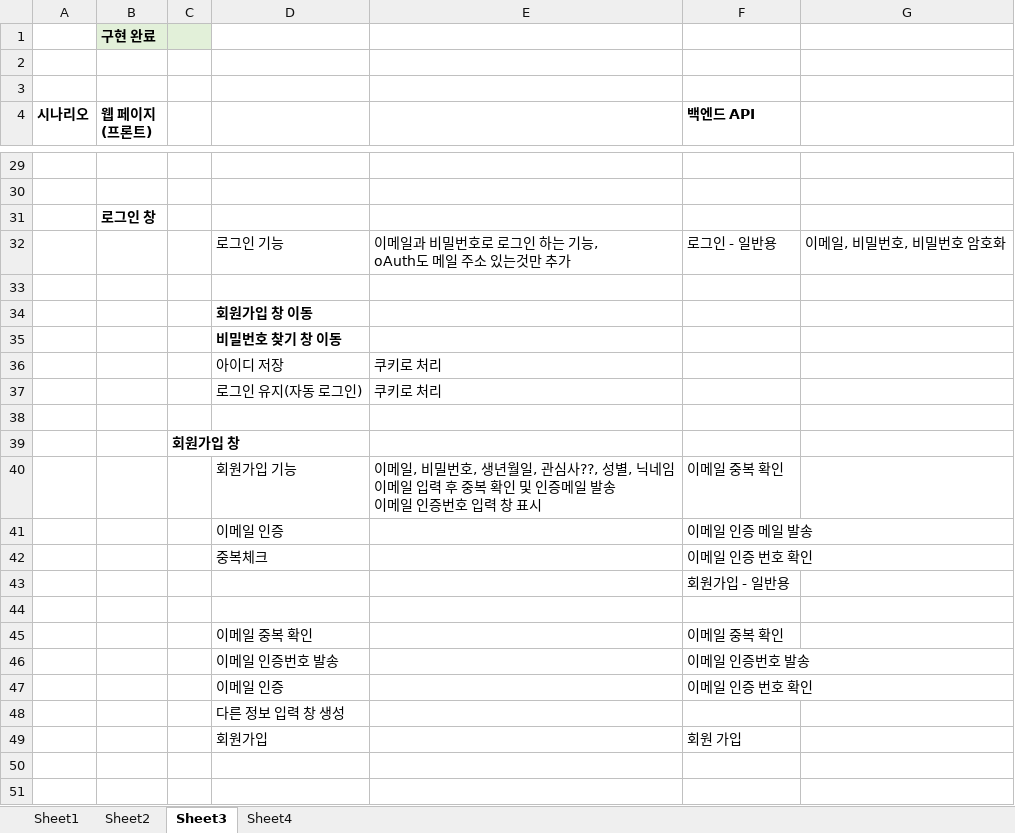
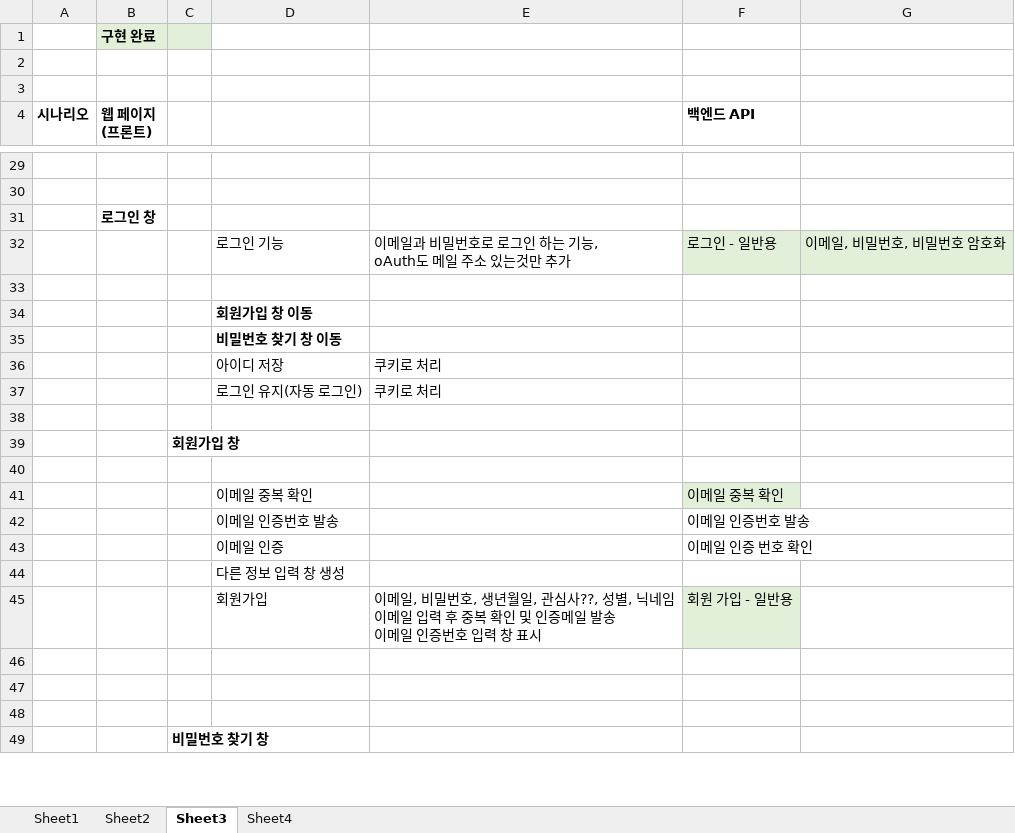
Before and after one commit to mygorithm2020/BookmarkProject, an Excel workbook: FuntionalSpecification.xlsx, sheet Sheet3, drawn as a sheet; only a part is shown, gaps mark what is left out; the shorter side is filled out with more unchanged rows; values as stored, in another font and other column widths than the file's, no borders; removed rows and columns are numbered as before the commit, all else as after; ↵ is a line break in a cell; the diff names each change by its address in the sheet, - before the commit and + after, or states it on an @@ line.

```diff
--- a/FuntionalSpecification.xlsx (sheet Sheet3)
+++ b/FuntionalSpecification.xlsx (sheet Sheet3)
-F32:G32 fill: none
+F32:G32 fill: #E2F0D9
-row 40:  |  |  | 회원가입 기능 | 이메일, 비밀번호, 생년월일, 관심사??, 성별, 닉네임 ↵ 이메일 입력 후 중복 확인 및 인증메일 발송 ↵ 이메일 인증번호 입력 창 표시 | 이메일 중복 확인
-row 41:  |  |  | 이메일 인증 |  | 이메일 인증 메일 발송
-row 42:  |  |  | 중복체크 |  | 이메일 인증 번호 확인
-row 43:  |  |  |  |  | 회원가입 - 일반용
-F41 fill: none
+F41 fill: #E2F0D9
-row 49:  |  |  | 회원가입 |  | 회원 가입
+row 45:  |  |  | 회원가입 | 이메일, 비밀번호, 생년월일, 관심사??, 성별, 닉네임 ↵ 이메일 입력 후 중복 확인 및 인증메일 발송 ↵ 이메일 인증번호 입력 창 표시 | 회원 가입 - 일반용
```
Also changed, not shown: 24 other files.
